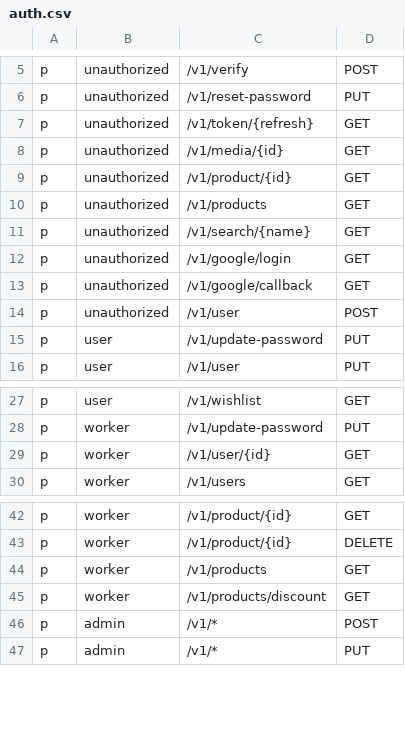
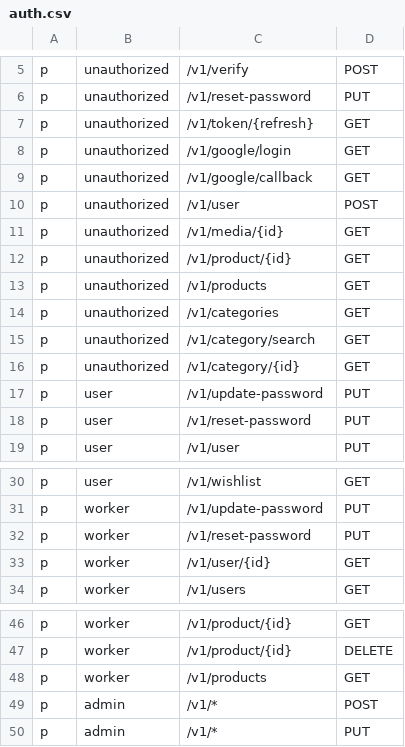
Before and after one commit to xasannosirov/clothes, a CSV file: api-gateway/auth.csv, drawn as a sheet; only a part is shown, gaps mark what is left out.

Commit message:
open permissions in category, fix bug in wishlits total count, update https protocol to media url

```diff
--- a/api-gateway/auth.csv
+++ b/api-gateway/auth.csv
@@ -7,2 +7,5 @@ p, unauthorized, /v1/reset-password, PUT
 p, unauthorized, /v1/token/{refresh}, GET
+p, unauthorized, /v1/google/login, GET
+p, unauthorized, /v1/google/callback, GET
+p, unauthorized, /v1/user, POST
 p, unauthorized, /v1/media/{id}, GET
@@ -10,7 +13,7 @@ p, unauthorized, /v1/product/{id}, GET
 p, unauthorized, /v1/products, GET
-p, unauthorized, /v1/search/{name}, GET
-p, unauthorized, /v1/google/login, GET
-p, unauthorized, /v1/google/callback, GET
-p, unauthorized, /v1/user, POST
+p, unauthorized, /v1/categories, GET
+p, unauthorized, /v1/category/search, GET
+p, unauthorized, /v1/category/{id}, GET
 p, user, /v1/update-password, PUT
+p, user, /v1/reset-password, PUT
 p, user, /v1/user, PUT
@@ -28,2 +31,3 @@ p, user, /v1/wishlist, GET
 p, worker, /v1/update-password, PUT
+p, worker, /v1/reset-password, PUT
 p, worker, /v1/user/{id}, GET
@@ -44,3 +48,2 @@ p, worker, /v1/product/{id}, DELETE
 p, worker, /v1/products, GET
-p, worker, /v1/products/discount, GET
 p, admin, /v1/*, POST
```
Also changed, not shown: 7 other files.
